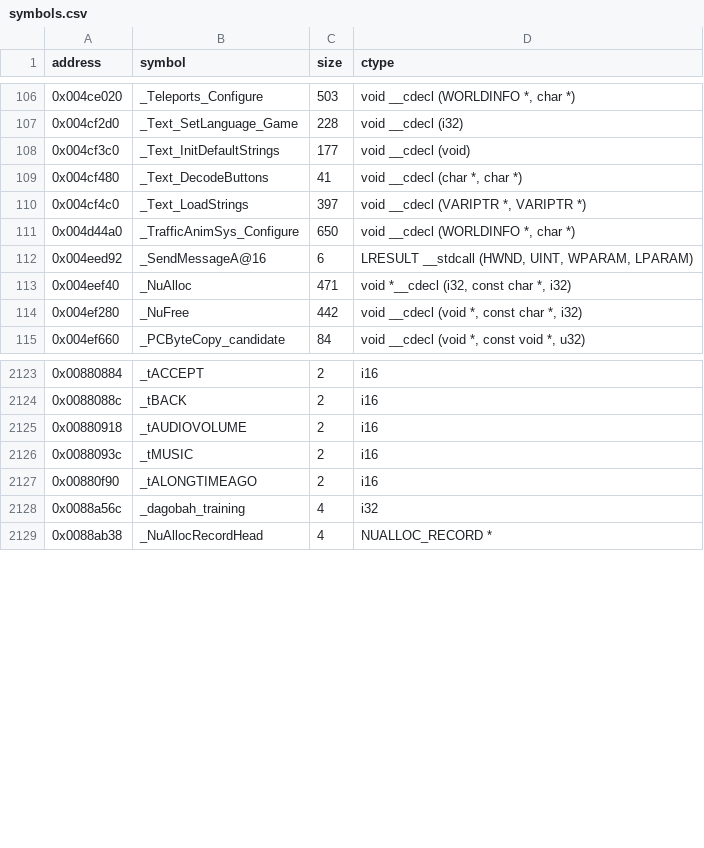
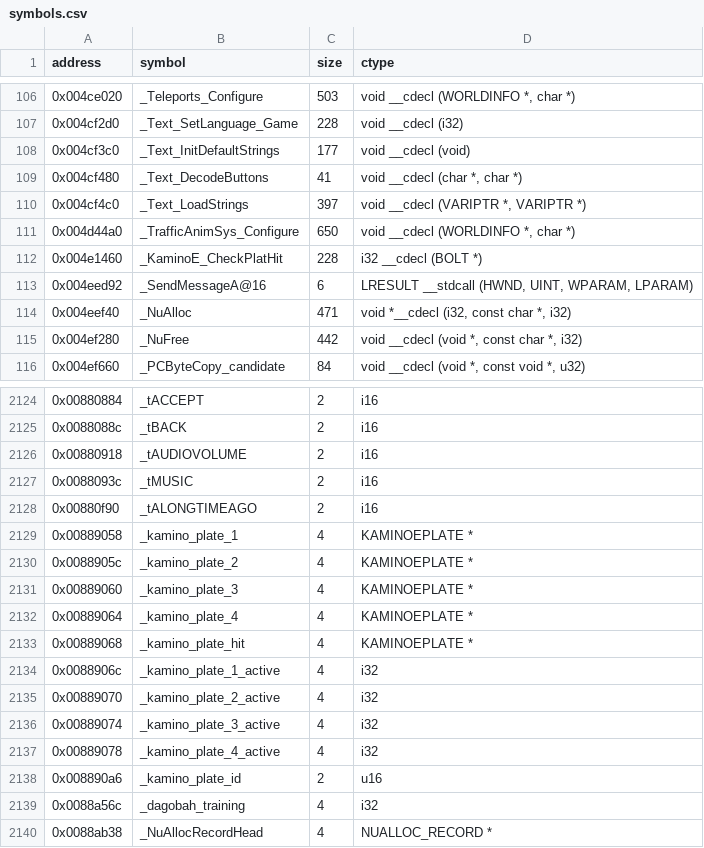
Before and after one commit to opensagadev/saga-pc, a CSV file: config/symbols.csv, drawn as a sheet; only a part is shown, gaps mark what is left out.

Commit message:
Reconstruct KaminoE_CheckPlatHit and the platform-hit hook
Implement the Kamino-E plate state machine (the bolt's +0xfa word
against the plate id, then the first valid plate of four becoming the
plate hit through its active flag and the +0x13a visibility bits) and
wire Bolt_HitPlatFn_LSW to call it behind the KAMINOE_LDATA gate.
Map the four plate pointers, active flags, the hit slot and the plate
id in the 0x00889058 state block. 88% similarity for both functions;
fuzzy coverage 1.575%.

Co-authored-by: GLM-5.3 <223098841+zai-org@users.noreply.github.com>

```diff
--- a/config/symbols.csv
+++ b/config/symbols.csv
@@ -111,2 +111,3 @@ address   , symbol                                                , size  , ctyp
 0x004d44a0, _TrafficAnimSys_Configure                             , 650   , "void __cdecl (WORLDINFO *, char *)"
+0x004e1460, _KaminoE_CheckPlatHit                             , 228   , "i32 __cdecl (BOLT *)"
 0x004eed92, _SendMessageA@16                                      , 6     , "LRESULT __stdcall (HWND, UINT, WPARAM, LPARAM)"
@@ -2127,2 +2128,12 @@ address   , symbol                                                , size  , ctyp
 0x00880f90, _tALONGTIMEAGO                                        , 2     , i16
+0x00889058, _kamino_plate_1                                  , 4     , KAMINOEPLATE *
+0x0088905c, _kamino_plate_2                                  , 4     , KAMINOEPLATE *
+0x00889060, _kamino_plate_3                                  , 4     , KAMINOEPLATE *
+0x00889064, _kamino_plate_4                                  , 4     , KAMINOEPLATE *
+0x00889068, _kamino_plate_hit                                , 4     , KAMINOEPLATE *
+0x0088906c, _kamino_plate_1_active                           , 4     , i32
+0x00889070, _kamino_plate_2_active                           , 4     , i32
+0x00889074, _kamino_plate_3_active                           , 4     , i32
+0x00889078, _kamino_plate_4_active                           , 4     , i32
+0x008890a6, _kamino_plate_id                                  , 2     , u16
 0x0088a56c, _dagobah_training                                     , 4     , i32
```
Also changed, not shown: 6 other files.
